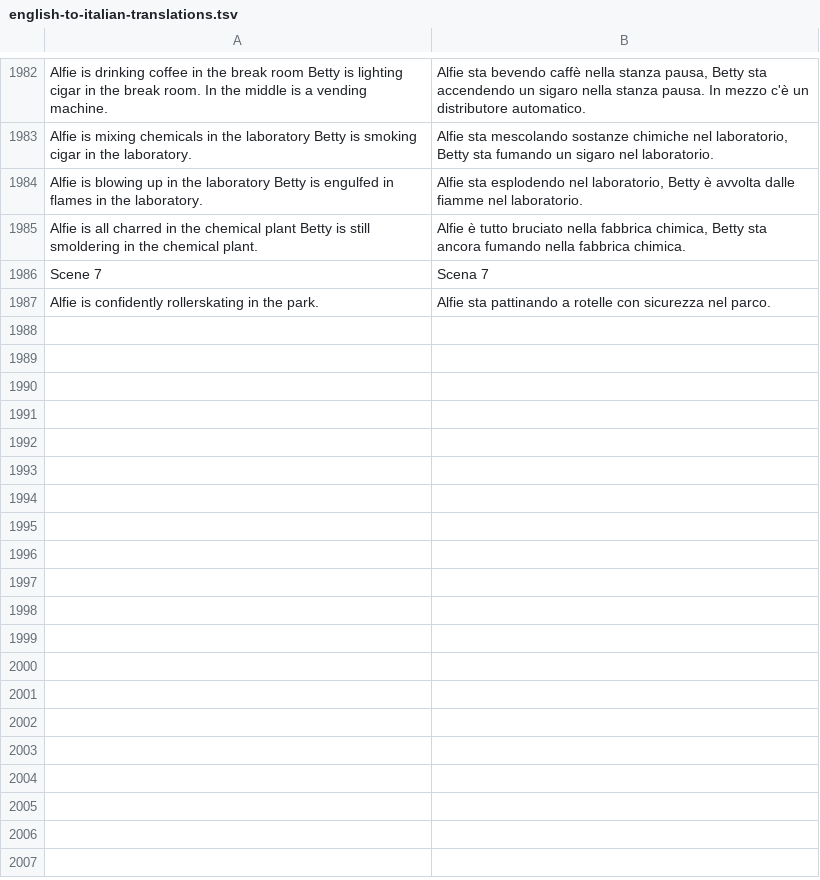
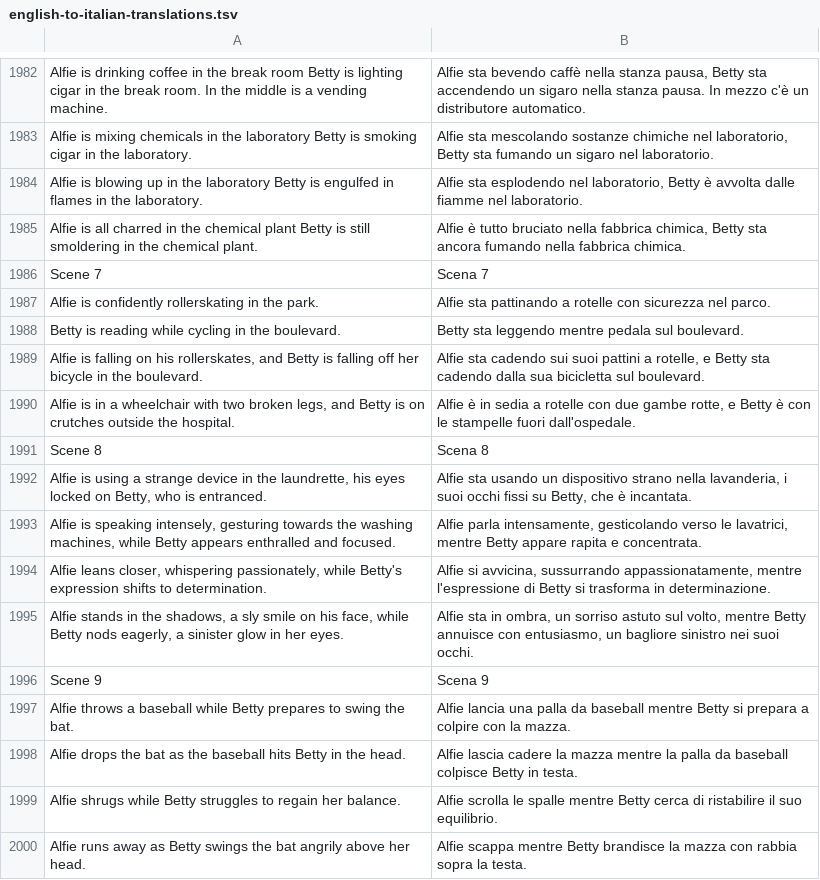
Before and after one commit to 0leksij/COMP30880_ComicBoys, a TSV file: assets/translations/english-to-italian-translations.tsv, drawn as a sheet; only a part is shown, gaps mark what is left out; the diff names each change by its address in the sheet, - before the commit and + after, or states it on an @@ line.

```diff
--- a/assets/translations/english-to-italian-translations.tsv
+++ b/assets/translations/english-to-italian-translations.tsv
+row 1988: Betty is reading while cycling in the boulevard. | Betty sta leggendo mentre pedala sul boulevard.
+row 1989: Alfie is falling on his rollerskates, and Betty is falling off her bicycle in the boulevard. | Alfie sta cadendo sui suoi pattini a rotelle, e Betty sta cadendo dalla sua bicicletta sul boulevard.
+row 1990: Alfie is in a wheelchair with two broken legs, and Betty is on crutches outside the hospital. | Alfie è in sedia a rotelle con due gambe rotte, e Betty è con le stampelle fuori dall'ospedale.
+row 1991: Scene 8 | Scena 8
+row 1992: Alfie is using a strange device in the laundrette, his eyes locked on Betty, who is entranced. | Alfie sta usando un dispositivo strano nella lavanderia, i suoi occhi fissi su Betty, che è incantata.
+row 1993: Alfie is speaking intensely, gesturing towards the washing machines, while Betty appears enthralled and focused. | Alfie parla intensamente, gesticolando verso le lavatrici, mentre Betty appare rapita e concentrata.
+row 1994: Alfie leans closer, whispering passionately, while Betty's expression shifts to determination. | Alfie si avvicina, sussurrando appassionatamente, mentre l'espressione di Betty si trasforma in determinazione.
+row 1995: Alfie stands in the shadows, a sly smile on his face, while Betty nods eagerly, a sinister glow in her eyes. | Alfie sta in ombra, un sorriso astuto sul volto, mentre Betty annuisce con entusiasmo, un bagliore sinistro nei suoi occhi.
+row 1996: Scene 9 | Scena 9
+row 1997: Alfie throws a baseball while Betty prepares to swing the bat. | Alfie lancia una palla da baseball mentre Betty si prepara a colpire con la mazza.
+row 1998: Alfie drops the bat as the baseball hits Betty in the head. | Alfie lascia cadere la mazza mentre la palla da baseball colpisce Betty in testa.
+row 1999: Alfie shrugs while Betty struggles to regain her balance. | Alfie scrolla le spalle mentre Betty cerca di ristabilire il suo equilibrio.
+row 2000: Alfie runs away as Betty swings the bat angrily above her head. | Alfie scappa mentre Betty brandisce la mazza con rabbia sopra la testa.
```
Also changed, not shown: 6 other files.
